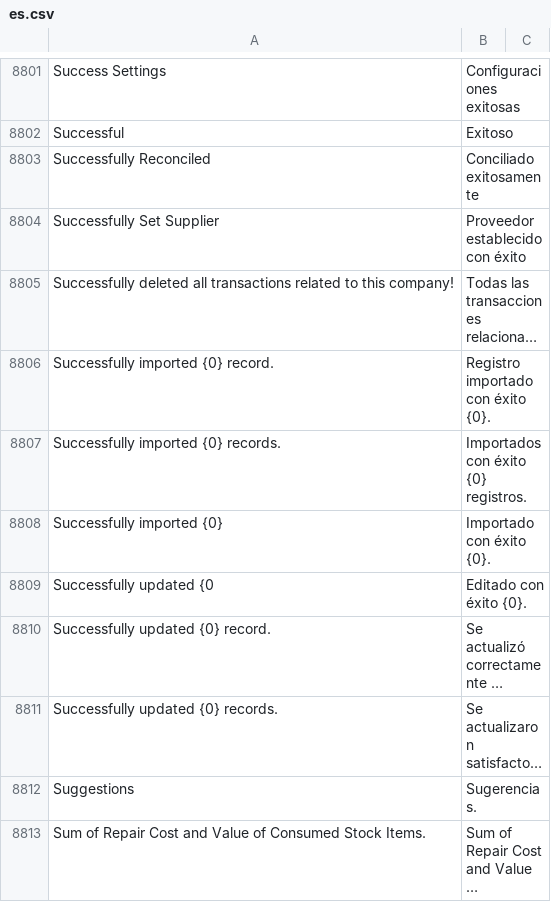
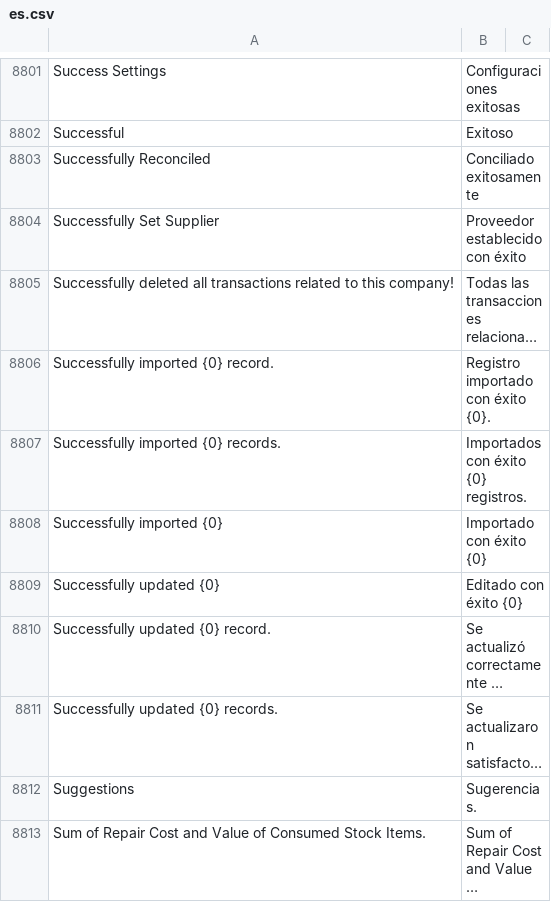
Before and after one commit to fproldan/erpnext, a CSV file: erpnext/translations/es.csv, drawn as a sheet; only a part is shown, gaps mark what is left out; long unchanged cells end in …; the diff names each change by its address in the sheet, - before the commit and + after, or states it on an @@ line.

Commit message:
trans: fix

```diff
--- a/erpnext/translations/es.csv
+++ b/erpnext/translations/es.csv
-B8808: Importado con éxito {0}.
+B8808: Importado con éxito {0}
-A8809: Successfully updated {0
+A8809: Successfully updated {0}
-B8809: Editado con éxito {0}.
+B8809: Editado con éxito {0}
```
